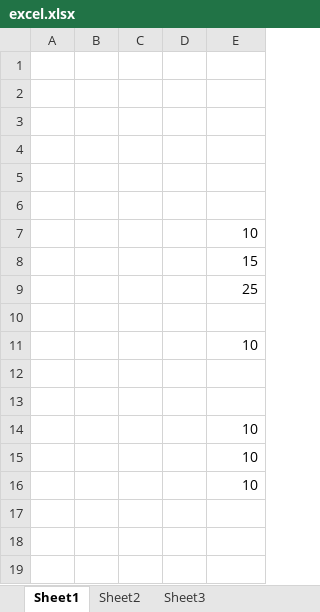
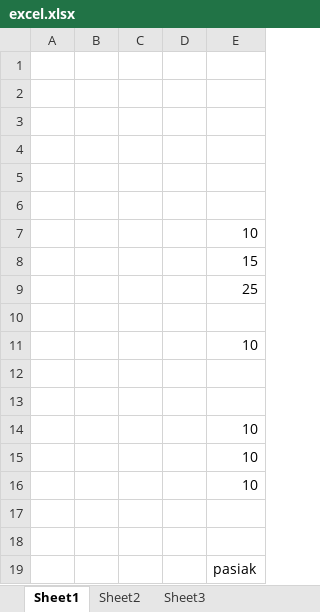
Before and after one commit to pasy111/Testowy_loklany, an Excel workbook: excel.xlsx, sheet Sheet1, drawn as a sheet; values as stored, in another font and other column widths than the file's, no borders; the diff names each change by its address in the sheet, - before the commit and + after, or states it on an @@ line.

Commit message:
gds

```diff
--- a/excel.xlsx (sheet Sheet1)
+++ b/excel.xlsx (sheet Sheet1)
+row 17: (empty)
+row 18: (empty)
+row 19:  |  |  |  | pasiak
```
